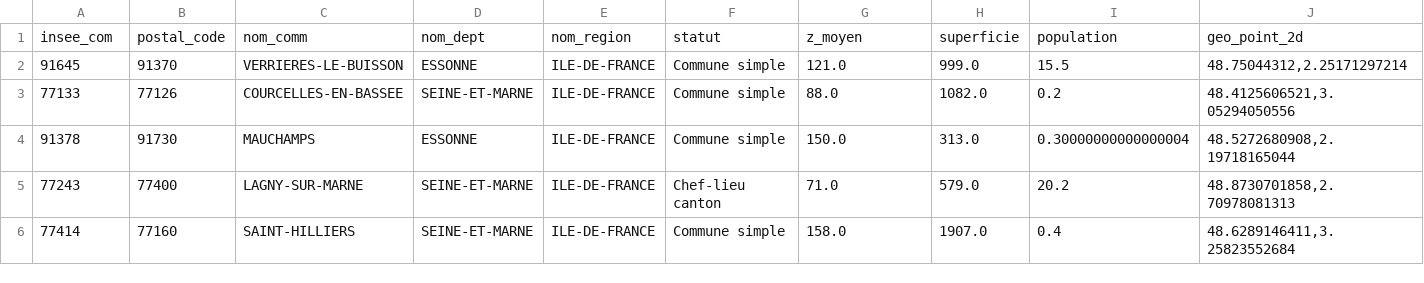
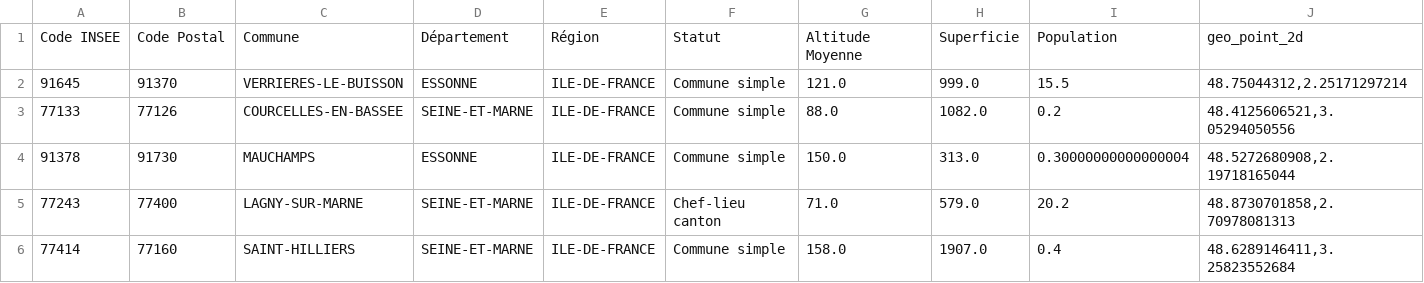
Before and after one commit to geoffreyaldebert/tp-spark, a CSV file: communes.csv, drawn as a sheet; only a part is shown; removed rows and columns are numbered as before the commit, all else as after; rows hold the shown columns only; the diff names each change by its address in the sheet, - before the commit and + after, or states it on an @@ line.

Commit message:
Update csv

```diff
--- a/communes.csv
+++ b/communes.csv
-row 1: insee_com | postal_code | nom_comm | nom_dept | nom_region | statut | z_moyen | superficie | population | geo_point_2d
+row 1: Code INSEE | Code Postal | Commune | Département | Région | Statut | Altitude Moyenne | Superficie | Population | geo_point_2d
```
